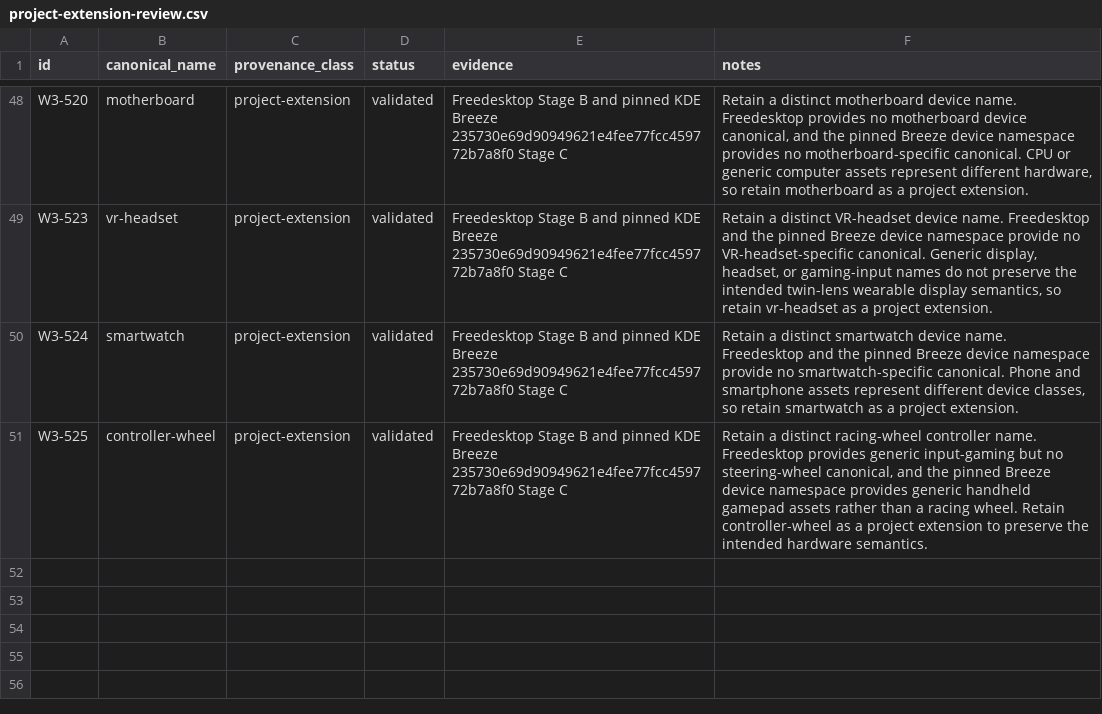
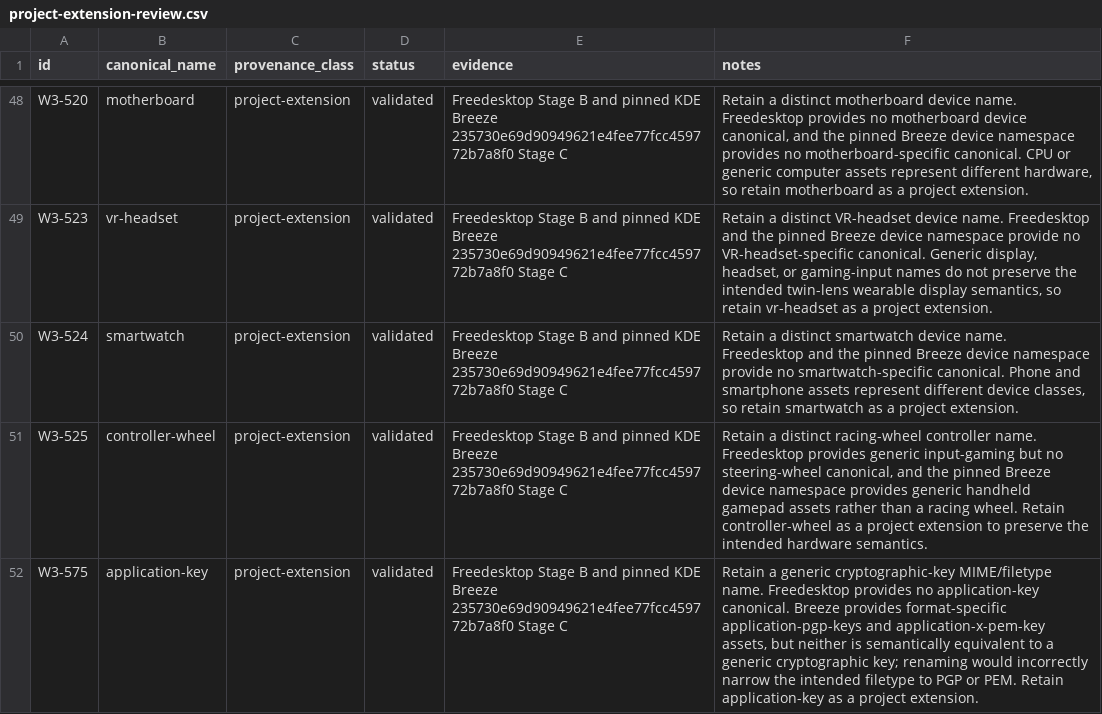
Before and after one commit to Delcado19/witcher3-hyde-theme, a CSV file: design/icons/standards/project-extension-review.csv, drawn as a sheet; only a part is shown, gaps mark what is left out.

Commit message:
Document W3-575 project extension provenance

```diff
--- a/design/icons/standards/project-extension-review.csv
+++ b/design/icons/standards/project-extension-review.csv
@@ -51 +51,2 @@ W3-524,smartwatch,project-extension,validated,Freedesktop Stage B and pinned KDE
 W3-525,controller-wheel,project-extension,validated,Freedesktop Stage B and pinned KDE Breeze 235730e69d90949621e4fee77fcc459772b7a8f0 Stage C,"Retain a distinct racing-wheel controller name. Freedesktop provides generic input-gaming but no steering-wheel canonical, and the pinned Breeze device namespace provides generic handheld gamepad assets rather than a racing wheel. Retain controller-wheel as a project extension to preserve the intended hardware semantics."
+W3-575,application-key,project-extension,validated,Freedesktop Stage B and pinned KDE Breeze 235730e69d90949621e4fee77fcc459772b7a8f0 Stage C,"Retain a generic cryptographic-key MIME/filetype name. Freedesktop provides no application-key canonical. Breeze provides format-specific application-pgp-keys and application-x-pem-key assets, but neither is semantically equivalent to a generic cryptographic key; renaming would incorrectly narrow the intended filetype to PGP or PEM. Retain application-key as a project extension."
```
